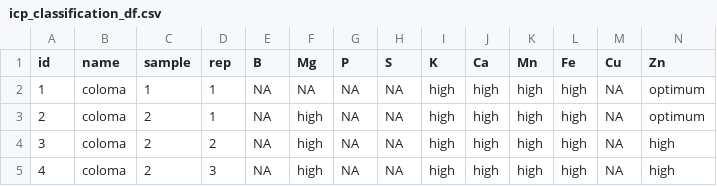
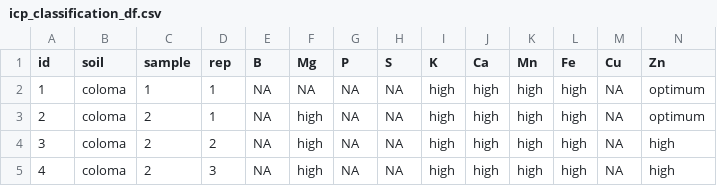
Before and after one commit to Digital-Agronomist/digital_agronomist_code, a CSV file: soil_etl/icp_classification_df.csv, drawn as a sheet; only a part is shown.

```diff
--- a/soil_etl/icp_classification_df.csv
+++ b/soil_etl/icp_classification_df.csv
@@ -1,2 +1,2 @@
-id,name,sample,rep,B,Mg,P,S,K,Ca,Mn,Fe,Cu,Zn
+id,soil,sample,rep,B,Mg,P,S,K,Ca,Mn,Fe,Cu,Zn
 1,coloma,1,1,NA,NA,NA,NA,high,high,high,high,NA,optimum
```
Also changed, not shown: 4 other files.
